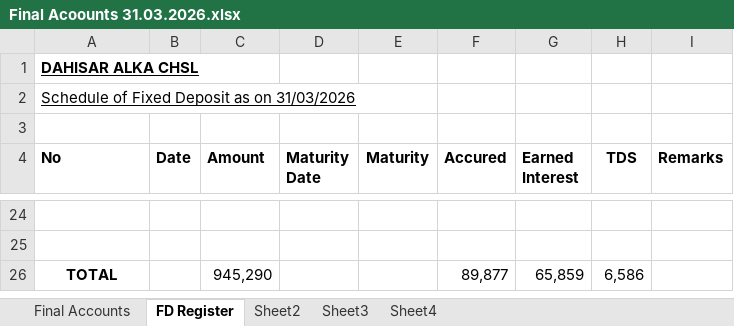
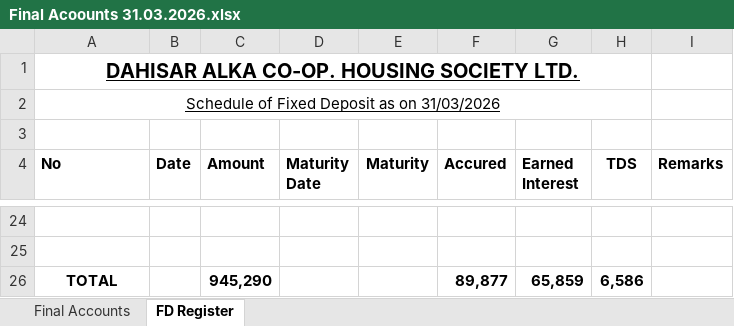
Before and after one commit to BharatBoridkar/BCB, an Excel workbook: Bharat/Dahisaralkachs/Final Acoounts 31.03.2026.xlsx, sheet FD Register, drawn as a sheet; only a part is shown, gaps mark what is left out; values as stored, in another font and other column widths than the file's, no borders; the diff names each change by its address in the sheet, - before the commit and + after, or states it on an @@ line.

```diff
--- a/Bharat/Dahisaralkachs/Final Acoounts 31.03.2026.xlsx (sheet FD Register)
+++ b/Bharat/Dahisaralkachs/Final Acoounts 31.03.2026.xlsx (sheet FD Register)
-sheet tab: Sheet2
-sheet tab: Sheet3
-sheet tab: Sheet4
-A1 (No): DAHISAR ALKA CHSL
+A1 (No): DAHISAR ALKA CO-OP. HOUSING SOCIETY LTD.
@@ A1 text size: larger @@
-A1:A2 alignment: left
+A1:A2 alignment: center
+A1:H1 merged
+A2:H2 merged
-C26 bold: off
+C26 bold: on
-F26:H26 bold: off
+F26:H26 bold: on
```
Also changed, not shown: sheet Final Accounts, formulas that keep their value, 3 other files.
